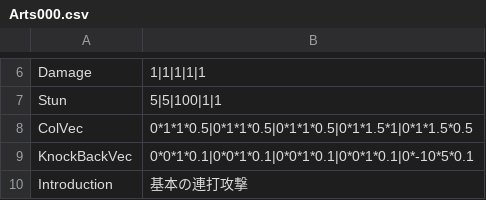
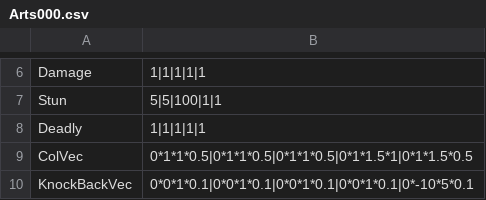
Before and after one commit to vinvinvidal/Project00, a CSV file: Project/Assets/Resources/csv/Arts/Arts000.csv, drawn as a sheet; only a part is shown, gaps mark what is left out; the shorter side is filled out with more unchanged rows; the diff names each change by its address in the sheet, - before the commit and + after, or states it on an @@ line.

```diff
--- a/Project/Assets/Resources/csv/Arts/Arts000.csv
+++ b/Project/Assets/Resources/csv/Arts/Arts000.csv
+row 8: Deadly | 1|1|1|1|1
```
Also changed, not shown: Project/Assets/Resources/csv/Arts/Arts004.csv, Project/Assets/Resources/csv/Arts/Arts011.csv, 40 other files.
